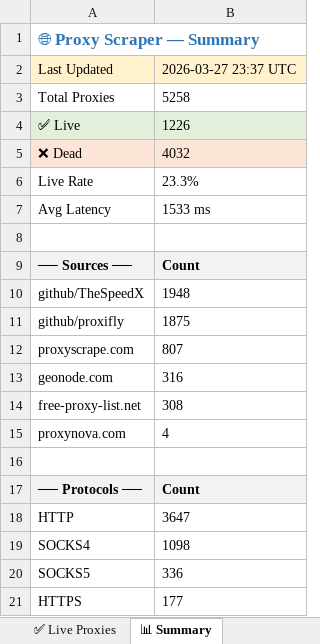
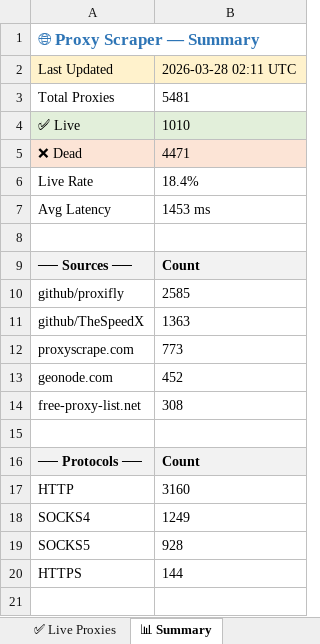
Before and after one commit to LaviHost/proxy, an Excel workbook: proxies.xlsx, sheet 📊 Summary, drawn as a sheet; values as stored, in another font and other column widths than the file's, no borders; removed rows and columns are numbered as before the commit, all else as after; the diff names each change by its address in the sheet, - before the commit and + after, or states it on an @@ line.

```diff
--- a/proxies.xlsx (sheet 📊 Summary)
+++ b/proxies.xlsx (sheet 📊 Summary)
-B2: 2026-03-27 23:37 UTC
+B2: 2026-03-28 02:11 UTC
-B3: 5258
+B3: 5481
-B4: 1226
+B4: 1010
-B5: 4032
+B5: 4471
-B6: 23.3%
+B6: 18.4%
-B7: 1533 ms
+B7: 1453 ms
-row 10: github/TheSpeedX | 1948
-B10: 1875
+B10: 2585
+row 11: github/TheSpeedX | 1363
-B12: 807
+B12: 773
-B13: 316
+B13: 452
-row 15: proxynova.com | 4
-B17: 3647
+B17: 3160
-B18: 1098
+B18: 1249
-B19: 336
+B19: 928
-B20: 177
+B20: 144
```
Also changed, not shown: sheet All Proxies, sheet ✅ Live Proxies, 1 other file.
